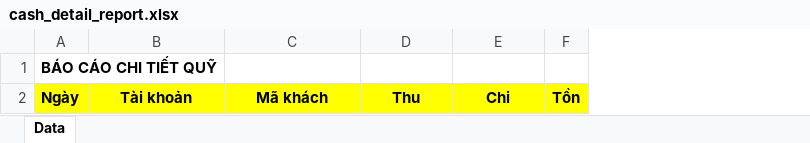
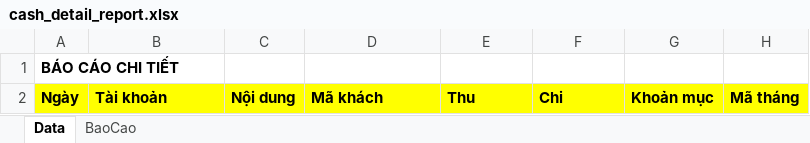
Before and after one commit to szen7dev/trixgo-cbs-micro, an Excel workbook: files/templates/excels/cash_detail_report.xlsx, sheet Data, drawn as a sheet; values as stored, in another font and other column widths than the file's, no borders; removed rows and columns are numbered as before the commit, all else as after; the diff names each change by its address in the sheet, - before the commit and + after, or states it on an @@ line.

```diff
--- a/files/templates/excels/cash_detail_report.xlsx (sheet Data)
+++ b/files/templates/excels/cash_detail_report.xlsx (sheet Data)
+sheet tab: BaoCao
+column C, row 2: Nội dung
-column F, row 2: Tồn
+column G, row 2: Khoản mục
+column H, row 2: Mã tháng
-A1: BÁO CÁO CHI TIẾT QUỸ
+A1: BÁO CÁO CHI TIẾT
-B2 alignment: center
+B2 alignment: left
-D2:F2 alignment: center
+D2:F2 alignment: left
```
Also changed, not shown: 2 other files.
